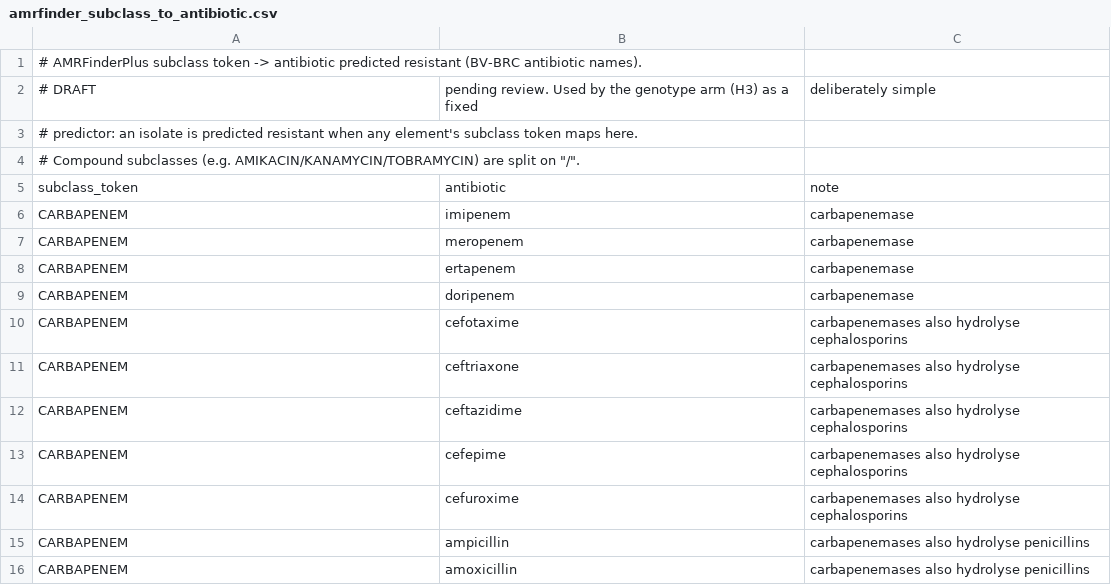
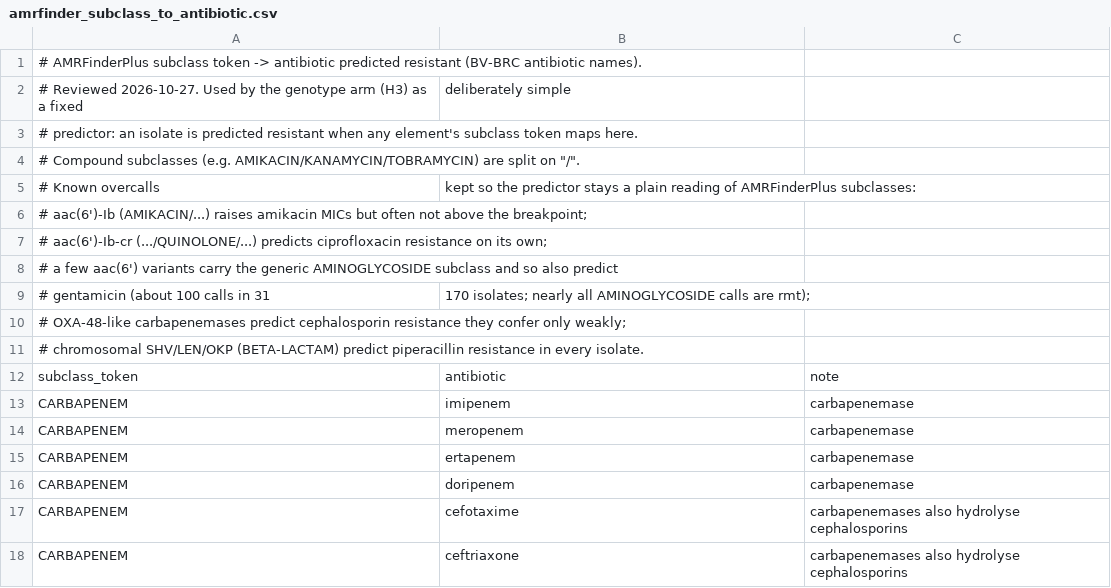
Before and after one commit to omarfaruqe/bpdrift, a CSV file: mappings/amrfinder_subclass_to_antibiotic.csv, drawn as a sheet; only a part is shown; the shorter side is filled out with more unchanged rows; removed rows and columns are numbered as before the commit, all else as after; the diff names each change by its address in the sheet, - before the commit and + after, or states it on an @@ line.

```diff
--- a/mappings/amrfinder_subclass_to_antibiotic.csv
+++ b/mappings/amrfinder_subclass_to_antibiotic.csv
-row 2: # DRAFT | pending review. Used by the genotype arm (H3) as a fixed | deliberately simple
+row 2: # Reviewed 2026-10-27. Used by the genotype arm (H3) as a fixed | deliberately simple
+row 5: # Known overcalls | kept so the predictor stays a plain reading of AMRFinderPlus subclasses:
+row 6: # aac(6')-Ib (AMIKACIN/...) raises amikacin MICs but often not above the breakpoint;
+row 7: # aac(6')-Ib-cr (.../QUINOLONE/...) predicts ciprofloxacin resistance on its own;
+row 8: # a few aac(6') variants carry the generic AMINOGLYCOSIDE subclass and so also predict
+row 9: # gentamicin (about 100 calls in 31 | 170 isolates; nearly all AMINOGLYCOSIDE calls are rmt);
+row 10: # OXA-48-like carbapenemases predict cephalosporin resistance they confer only weakly;
+row 11: # chromosomal SHV/LEN/OKP (BETA-LACTAM) predict piperacillin resistance in every isolate.
```
Also changed, not shown: mappings/amrfinder_excluded_families.csv, mappings/bvbrc_to_eucast_enterobacterales.csv, 5 other files.
